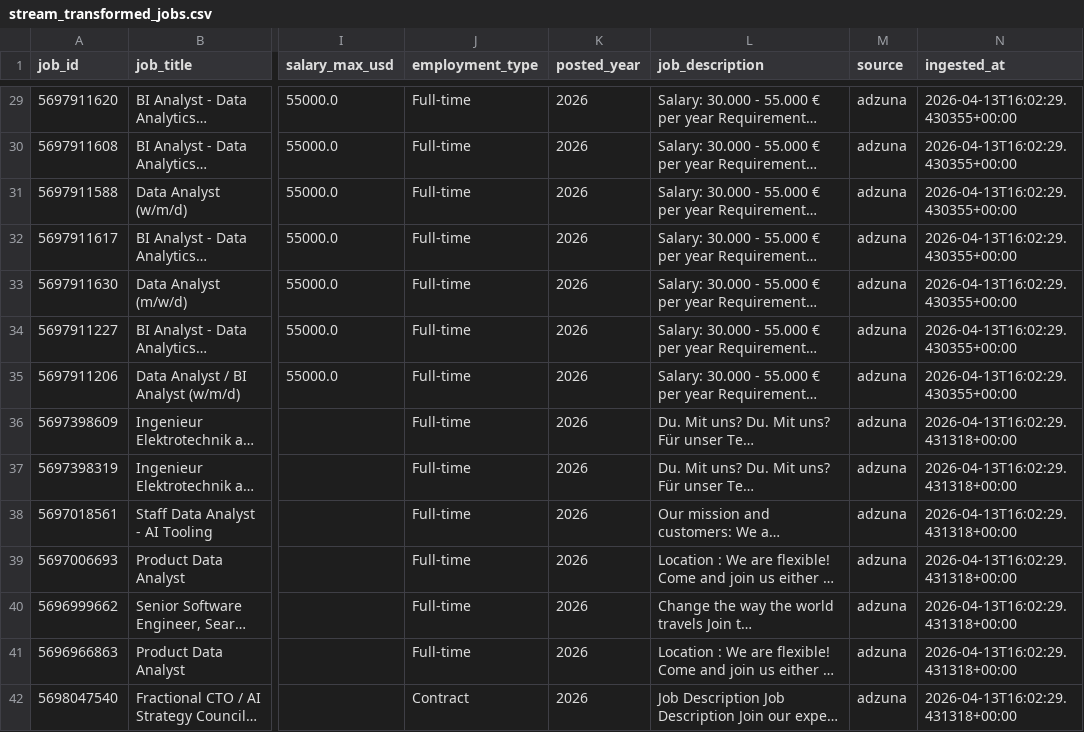
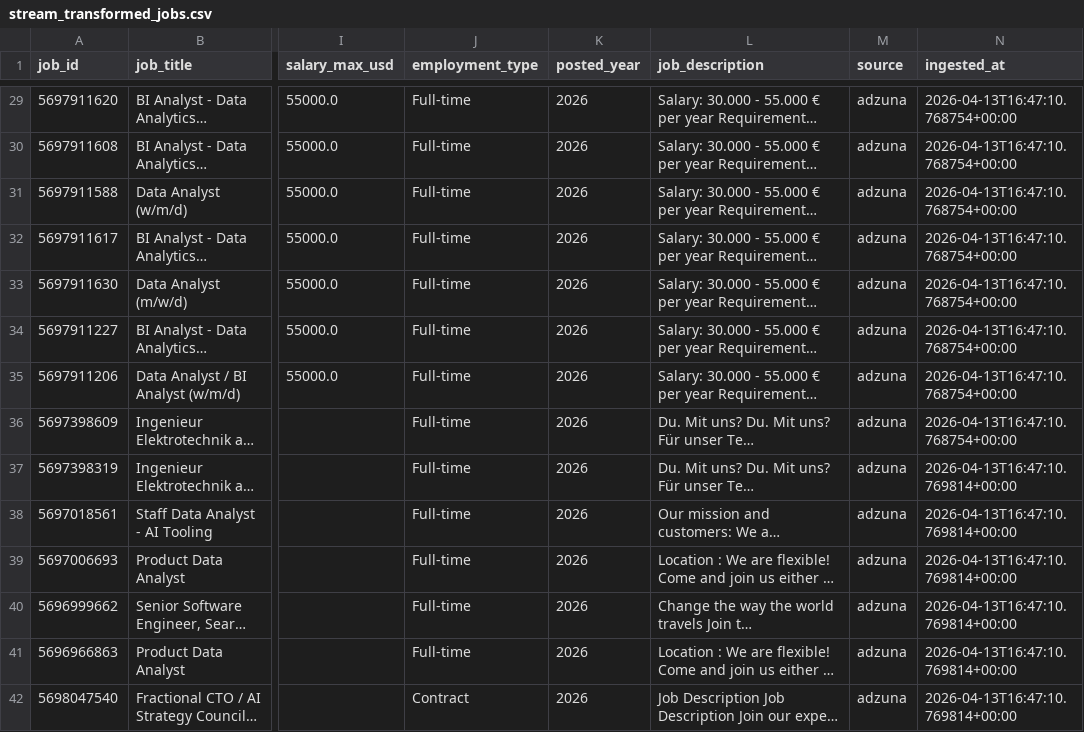
Before and after one commit to Oussama-chak/job-market-pipeline, a CSV file: data/processed/stream_transformed_jobs.csv, drawn as a sheet; only a part is shown, gaps mark what is left out; long unchanged cells end in …; the diff covers the shown part only; the diff names each change by its address in the sheet, - before the commit and + after, or states it on an @@ line.

```diff
--- a/data/processed/stream_transformed_jobs.csv
+++ b/data/processed/stream_transformed_jobs.csv
-N29:N35 (ingested_at): 2026-04-13T16:02:29.430355+00:00
+N29:N35 (ingested_at): 2026-04-13T16:47:10.768754+00:00
-N36 (ingested_at): 2026-04-13T16:02:29.431318+00:00
+N36 (ingested_at): 2026-04-13T16:47:10.768754+00:00
-N37:N42 (ingested_at): 2026-04-13T16:02:29.431318+00:00
+N37:N42 (ingested_at): 2026-04-13T16:47:10.769814+00:00
```
Also changed, not shown: 166 edited cells elsewhere in this file, 18 other files.
